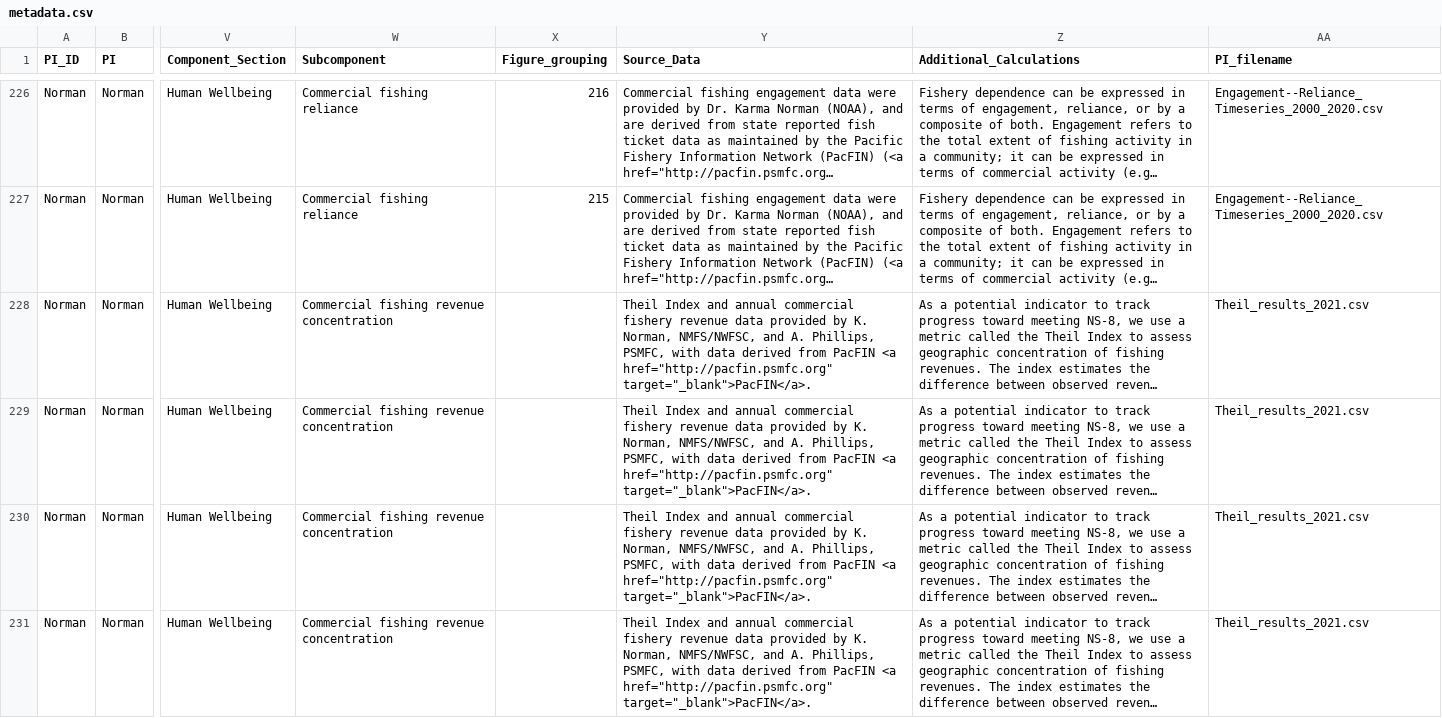
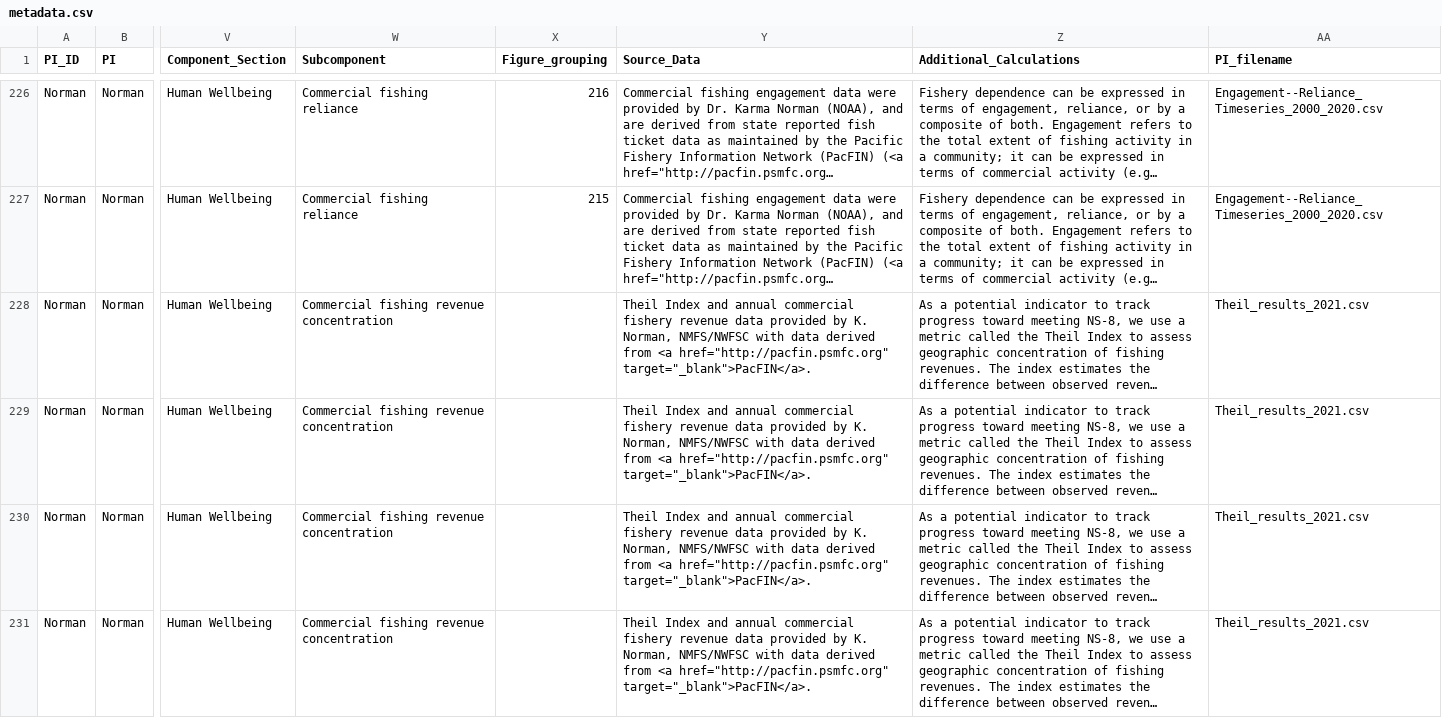
Before and after one commit to CCIEA-esr/ESR-Technical-Documentation-FY2025, a CSV file: metadata.csv, drawn as a sheet; only a part is shown, gaps mark what is left out; long unchanged cells end in …; the diff covers the shown part only; the diff names each change by its address in the sheet, - before the commit and + after, or states it on an @@ line.

Commit message:
update Fishery Revenue Conc metadata

```diff
--- a/metadata.csv
+++ b/metadata.csv
-Y228:Y231 (Source_Data): …K. Norman, NMFS/NWFSC, and A. Phillips, PSMFC, with data derived from PacFIN <a href="http://pacfin.psmfc.org"…
+Y228:Y231 (Source_Data): …K. Norman, NMFS/NWFSC with data derived from <a href="http://pacfin.psmfc.org"…
```
Also changed, not shown: 4 edited cells elsewhere in this file, 3 other files.
